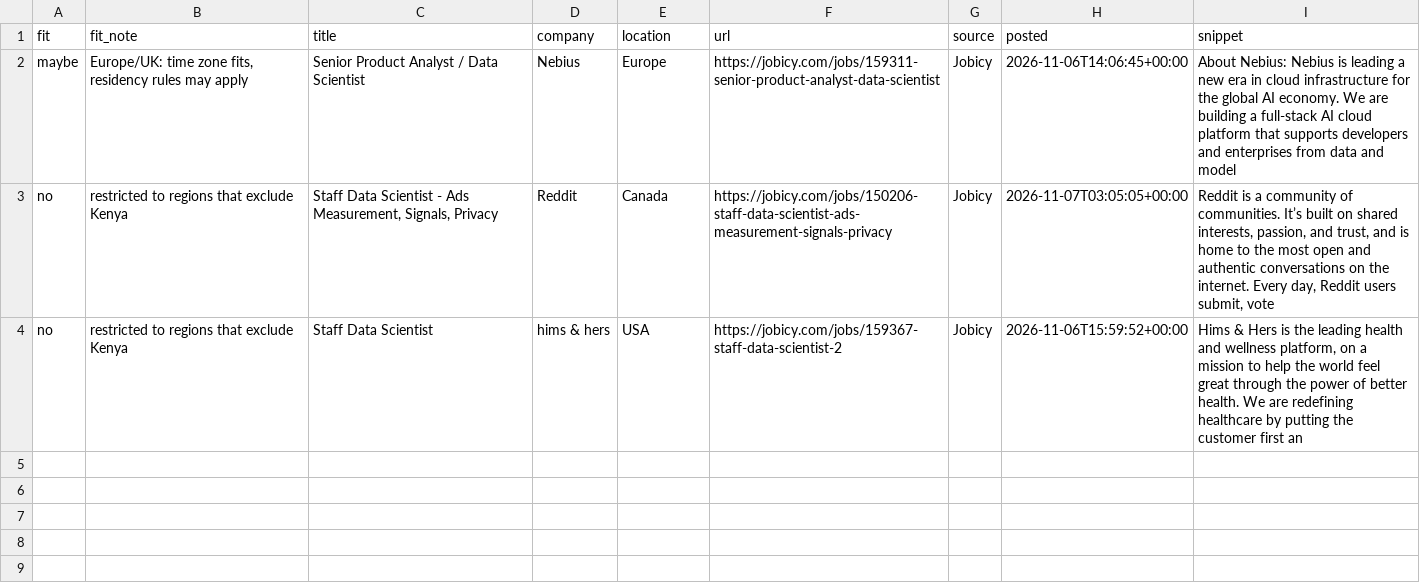
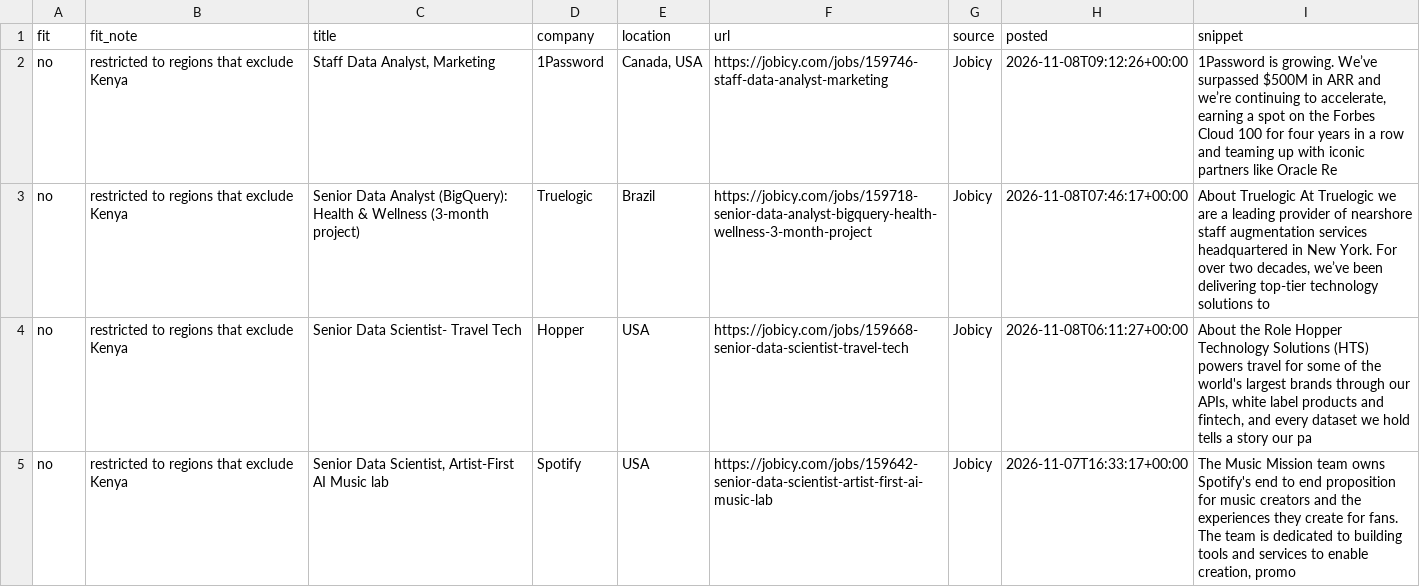
Before and after one commit to Joseph89155/remote-job-scraper, a CSV file: remote_jobs_new.csv, drawn as a sheet.

```diff
--- a/remote_jobs_new.csv
+++ b/remote_jobs_new.csv
@@ -1,4 +1,5 @@
 fit,fit_note,title,company,location,url,source,posted,snippet
-maybe,"Europe/UK: time zone fits, residency rules may apply",Senior Product Analyst / Data Scientist,Nebius,Europe,https://jobicy.com/jobs/159311-senior-product-analyst-data-scientist,Jobicy,2026-11-06T14:06:45+00:00,About Nebius: Nebius is leading a new era in cloud infrastructure for the global AI economy. We are building a full-stack AI cloud platform that supports developers and enterprises from data and model
-no,restricted to regions that exclude Kenya,"Staff Data Scientist - Ads Measurement, Signals, Privacy",Reddit,Canada,https://jobicy.com/jobs/150206-staff-data-scientist-ads-measurement-signals-privacy,Jobicy,2026-11-07T03:05:05+00:00,"Reddit is a community of communities. It’s built on shared interests, passion, and trust, and is home to the most open and authentic conversations on the internet. Every day, Reddit users submit, vote"
-no,restricted to regions that exclude Kenya,Staff Data Scientist,hims & hers,USA,https://jobicy.com/jobs/159367-staff-data-scientist-2,Jobicy,2026-11-06T15:59:52+00:00,"Hims & Hers is the leading health and wellness platform, on a mission to help the world feel great through the power of better health. We are redefining healthcare by putting the customer first an"
+no,restricted to regions that exclude Kenya,"Staff Data Analyst, Marketing",1Password,"Canada,  USA",https://jobicy.com/jobs/159746-staff-data-analyst-marketing,Jobicy,2026-11-08T09:12:26+00:00,"1Password is growing. We’ve surpassed $500M in ARR and we’re continuing to accelerate, earning a spot on the Forbes Cloud 100 for four years in a row and teaming up with iconic partners like Oracle Re"
+no,restricted to regions that exclude Kenya,Senior Data Analyst (BigQuery): Health & Wellness (3-month project),Truelogic,Brazil,https://jobicy.com/jobs/159718-senior-data-analyst-bigquery-health-wellness-3-month-project,Jobicy,2026-11-08T07:46:17+00:00,"About Truelogic At Truelogic we are a leading provider of nearshore staff augmentation services headquartered in New York. For over two decades, we’ve been delivering top-tier technology solutions to "
+no,restricted to regions that exclude Kenya,Senior Data Scientist- Travel Tech,Hopper,USA,https://jobicy.com/jobs/159668-senior-data-scientist-travel-tech,Jobicy,2026-11-08T06:11:27+00:00,"About the Role Hopper Technology Solutions (HTS) powers travel for some of the world's largest brands through our APIs, white label products and fintech, and every dataset we hold tells a story our pa"
+no,restricted to regions that exclude Kenya,"Senior Data Scientist, Artist-First AI Music lab",Spotify,USA,https://jobicy.com/jobs/159642-senior-data-scientist-artist-first-ai-music-lab,Jobicy,2026-11-07T16:33:17+00:00,"The Music Mission team owns Spotify's end to end proposition for music creators and the experiences they create for fans. The team is dedicated to building tools and services to enable creation, promo"
```
Also changed, not shown: 1 other file.
